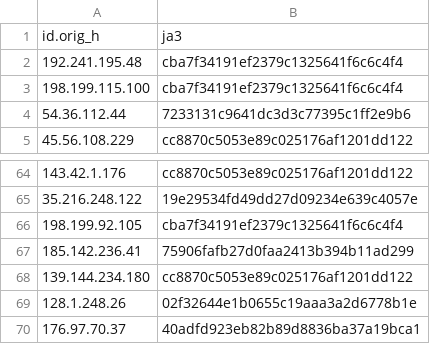
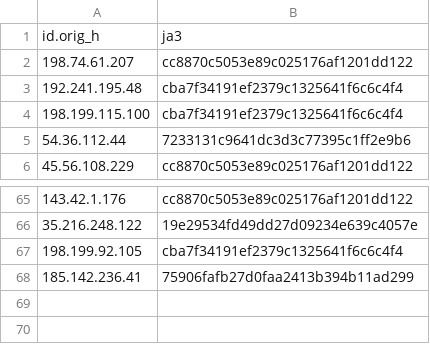
Before and after one commit to LeargasSecurity/ja3-fingerprint-repository, a CSV file: illuminate-honeypot-ja3-fingerprints.csv, drawn as a sheet; only a part is shown, gaps mark what is left out; removed rows and columns are numbered as before the commit, all else as after; the diff names each change by its address in the sheet, - before the commit and + after, or states it on an @@ line.

```diff
--- a/illuminate-honeypot-ja3-fingerprints.csv
+++ b/illuminate-honeypot-ja3-fingerprints.csv
+row 2: 198.74.61.207 | cc8870c5053e89c025176af1201dd122
-row 68: 139.144.234.180 | cc8870c5053e89c025176af1201dd122
-row 69: 128.1.248.26 | 02f32644e1b0655c19aaa3a2d6778b1e
-row 70: 176.97.70.37 | 40adfd923eb82b89d8836ba37a19bca1
```
Also changed, not shown: 1 other file.
